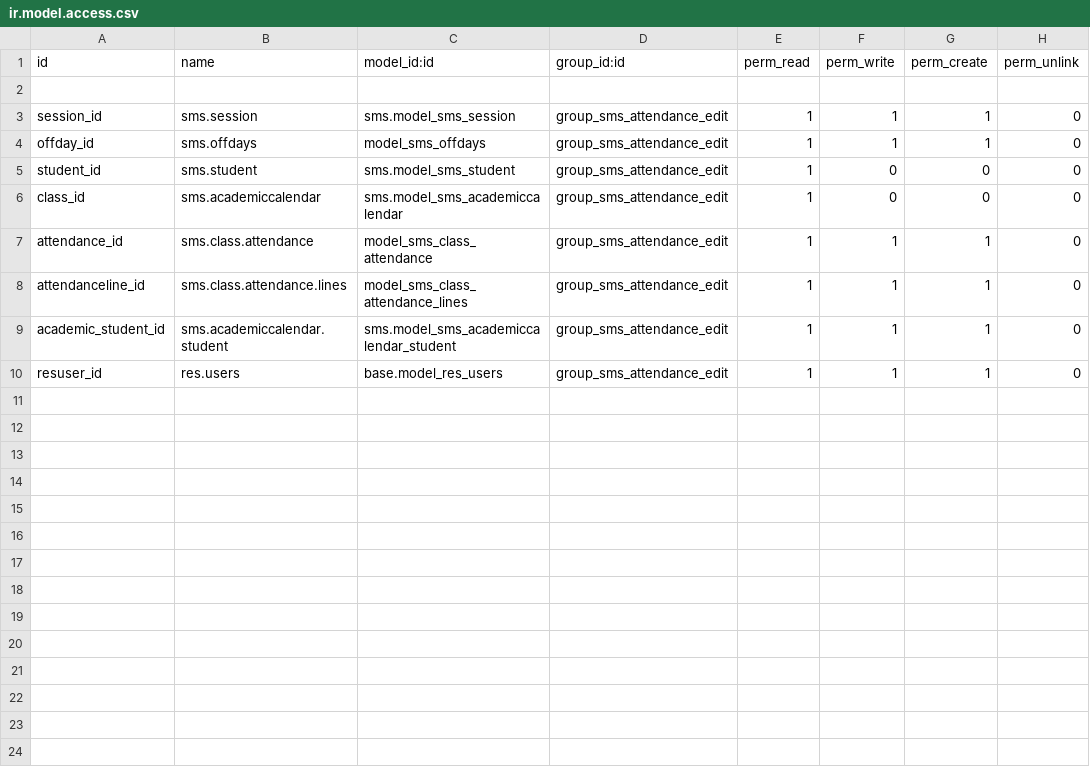
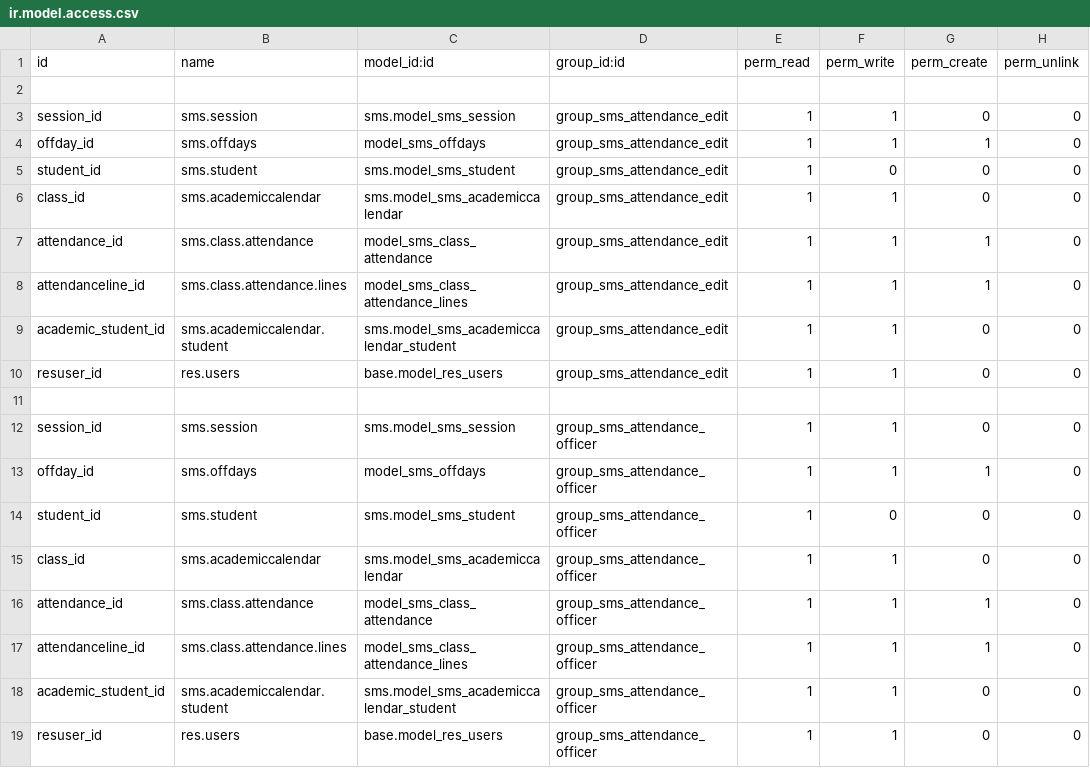
Before and after one commit to francislouie/openecampus, a CSV file: sms_attendance/security/ir.model.access.csv, drawn as a sheet.

Commit message:
Added A group namely admission officer which has rights to create and edit attendance records

```diff
--- a/sms_attendance/security/ir.model.access.csv
+++ b/sms_attendance/security/ir.model.access.csv
@@ -2,9 +2,18 @@
 
-"session_id","sms.session","sms.model_sms_session","group_sms_attendance_edit",1,1,1,0
+"session_id","sms.session","sms.model_sms_session","group_sms_attendance_edit",1,1,0,0
 "offday_id","sms.offdays","model_sms_offdays","group_sms_attendance_edit",1,1,1,0
 "student_id","sms.student","sms.model_sms_student","group_sms_attendance_edit",1,0,0,0
-"class_id","sms.academiccalendar","sms.model_sms_academiccalendar","group_sms_attendance_edit",1,0,0,0
+"class_id","sms.academiccalendar","sms.model_sms_academiccalendar","group_sms_attendance_edit",1,1,0,0
 "attendance_id","sms.class.attendance","model_sms_class_attendance","group_sms_attendance_edit",1,1,1,0
 "attendanceline_id","sms.class.attendance.lines","model_sms_class_attendance_lines","group_sms_attendance_edit",1,1,1,0
-"academic_student_id","sms.academiccalendar.student","sms.model_sms_academiccalendar_student","group_sms_attendance_edit",1,1,1,0
-"resuser_id","res.users","base.model_res_users","group_sms_attendance_edit",1,1,1,0
+"academic_student_id","sms.academiccalendar.student","sms.model_sms_academiccalendar_student","group_sms_attendance_edit",1,1,0,0
+"resuser_id","res.users","base.model_res_users","group_sms_attendance_edit",1,1,0,0
+
+"session_id","sms.session","sms.model_sms_session","group_sms_attendance_officer",1,1,0,0
+"offday_id","sms.offdays","model_sms_offdays","group_sms_attendance_officer",1,1,1,0
+"student_id","sms.student","sms.model_sms_student","group_sms_attendance_officer",1,0,0,0
+"class_id","sms.academiccalendar","sms.model_sms_academiccalendar","group_sms_attendance_officer",1,1,0,0
+"attendance_id","sms.class.attendance","model_sms_class_attendance","group_sms_attendance_officer",1,1,1,0
+"attendanceline_id","sms.class.attendance.lines","model_sms_class_attendance_lines","group_sms_attendance_officer",1,1,1,0
+"academic_student_id","sms.academiccalendar.student","sms.model_sms_academiccalendar_student","group_sms_attendance_officer",1,1,0,0
+"resuser_id","res.users","base.model_res_users","group_sms_attendance_officer",1,1,0,0
```
Also changed, not shown: 2 other files.
